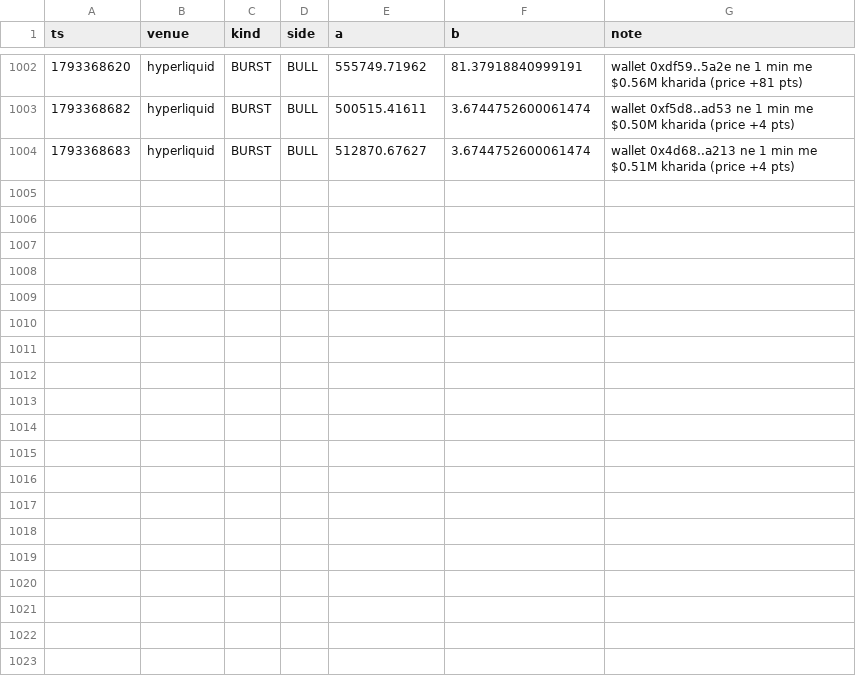
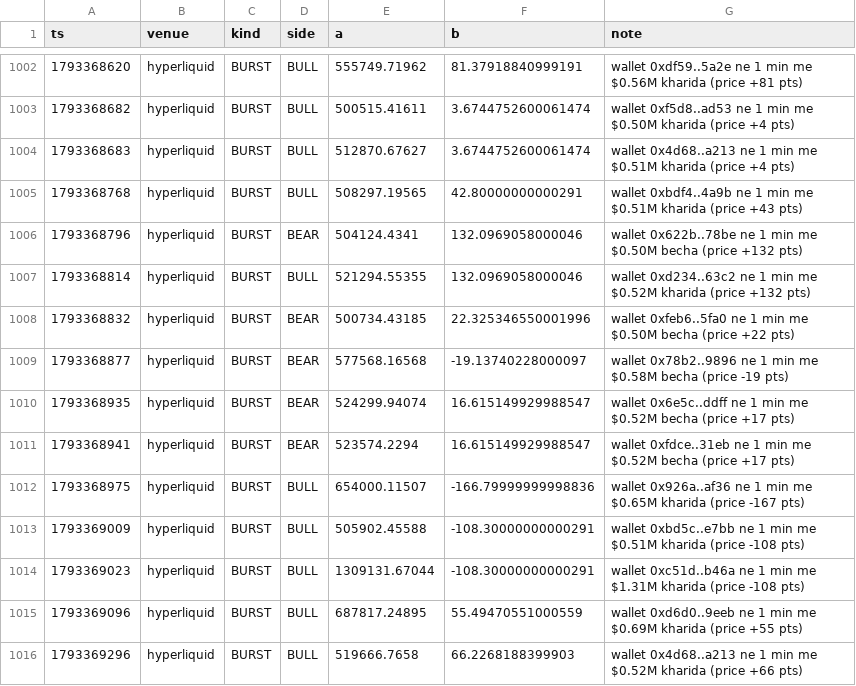
Before and after one commit to Maddysingh06/market-data, a CSV file: data/e_20261030.csv, drawn as a sheet; only a part is shown, gaps mark what is left out; the diff names each change by its address in the sheet, - before the commit and + after, or states it on an @@ line.

```diff
--- a/data/e_20261030.csv
+++ b/data/e_20261030.csv
+row 1005: 1793368768 | hyperliquid | BURST | BULL | 508297.19565 | 42.80000000000291 | wallet 0xbdf4..4a9b ne 1 min me $0.51M kharida (price +43 pts)
+row 1006: 1793368796 | hyperliquid | BURST | BEAR | 504124.4341 | 132.0969058000046 | wallet 0x622b..78be ne 1 min me $0.50M becha (price +132 pts)
+row 1007: 1793368814 | hyperliquid | BURST | BULL | 521294.55355 | 132.0969058000046 | wallet 0xd234..63c2 ne 1 min me $0.52M kharida (price +132 pts)
+row 1008: 1793368832 | hyperliquid | BURST | BEAR | 500734.43185 | 22.325346550001996 | wallet 0xfeb6..5fa0 ne 1 min me $0.50M becha (price +22 pts)
+row 1009: 1793368877 | hyperliquid | BURST | BEAR | 577568.16568 | -19.13740228000097 | wallet 0x78b2..9896 ne 1 min me $0.58M becha (price -19 pts)
+row 1010: 1793368935 | hyperliquid | BURST | BEAR | 524299.94074 | 16.615149929988547 | wallet 0x6e5c..ddff ne 1 min me $0.52M becha (price +17 pts)
+row 1011: 1793368941 | hyperliquid | BURST | BEAR | 523574.2294 | 16.615149929988547 | wallet 0xfdce..31eb ne 1 min me $0.52M becha (price +17 pts)
+row 1012: 1793368975 | hyperliquid | BURST | BULL | 654000.11507 | -166.79999999998836 | wallet 0x926a..af36 ne 1 min me $0.65M kharida (price -167 pts)
+row 1013: 1793369009 | hyperliquid | BURST | BULL | 505902.45588 | -108.30000000000291 | wallet 0xbd5c..e7bb ne 1 min me $0.51M kharida (price -108 pts)
+row 1014: 1793369023 | hyperliquid | BURST | BULL | 1309131.67044 | -108.30000000000291 | wallet 0xc51d..b46a ne 1 min me $1.31M kharida (price -108 pts)
+row 1015: 1793369096 | hyperliquid | BURST | BULL | 687817.24895 | 55.49470551000559 | wallet 0xd6d0..9eeb ne 1 min me $0.69M kharida (price +55 pts)
+row 1016: 1793369296 | hyperliquid | BURST | BULL | 519666.7658 | 66.2268188399903 | wallet 0x4d68..a213 ne 1 min me $0.52M kharida (price +66 pts)
```
Also changed, not shown: data/w_20261030.csv, 3 other files.
